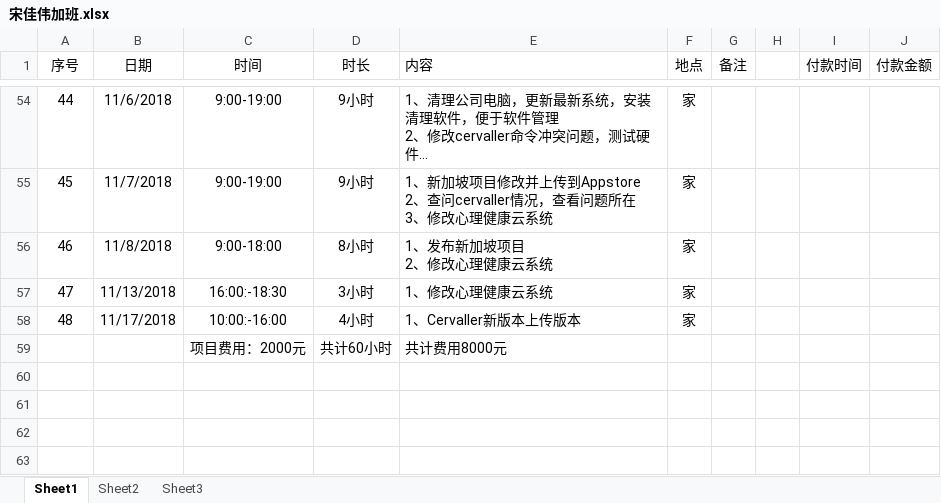
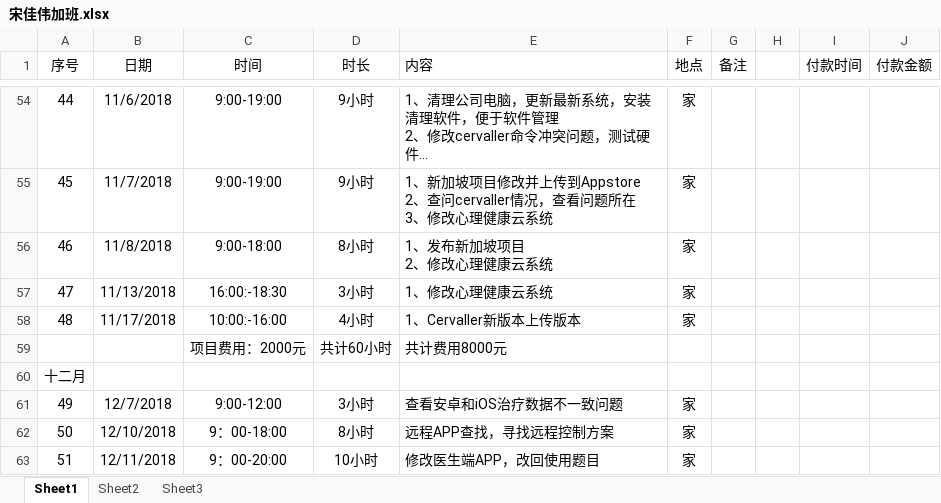
Before and after one commit to Jiawei310/NuoZhiJia, an Excel workbook: 宋佳伟加班.xlsx, sheet Sheet1, drawn as a sheet; only a part is shown, gaps mark what is left out; long unchanged cells end in …; values as stored, in another font and other column widths than the file's, no borders; the diff names each change by its address in the sheet, - before the commit and + after, or states it on an @@ line.

```diff
--- a/宋佳伟加班.xlsx (sheet Sheet1)
+++ b/宋佳伟加班.xlsx (sheet Sheet1)
+row 60: 十二月
+row 61: 49 | 12/7/2018 | 9:00-12:00 | 3小时 | 查看安卓和iOS治疗数据不一致问题 | 家
+row 62: 50 | 12/10/2018 | 9：00-18:00 | 8小时 | 远程APP查找，寻找远程控制方案 | 家
+row 63: 51 | 12/11/2018 | 9：00-20:00 | 10小时 | 修改医生端APP，改回使用题目 | 家
```
Also changed, not shown: 2 other files.
